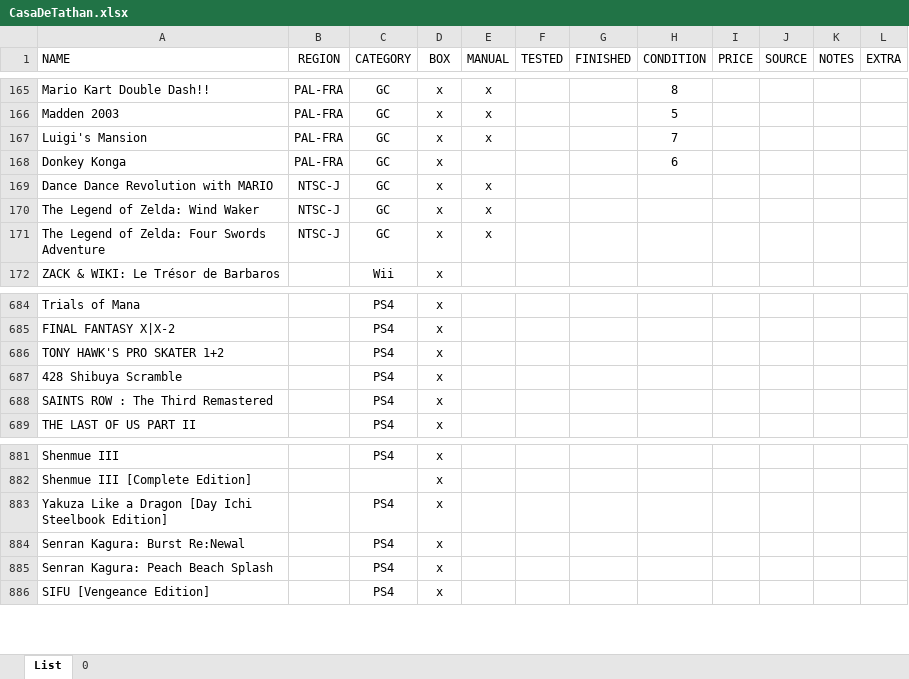
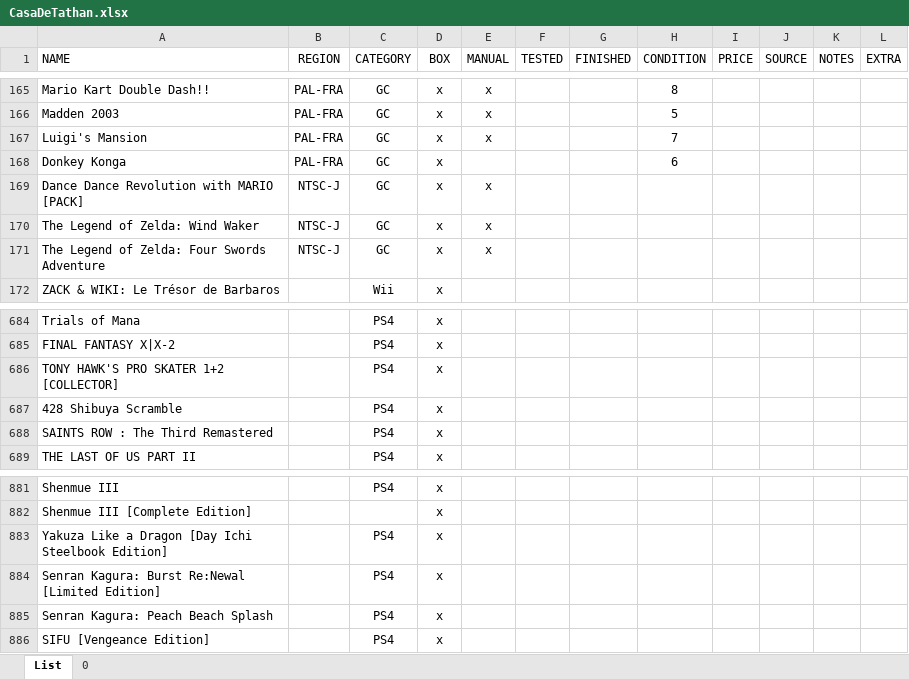
Before and after one commit to TheBloodstomper/tathanscollection, an Excel workbook: CasaDeTathan.xlsx, sheet List, drawn as a sheet; only a part is shown, gaps mark what is left out; values as stored, in another font and other column widths than the file's, no borders; table styles not drawn; the diff covers the shown part only; the diff names each change by its address in the sheet, - before the commit and + after, or states it on an @@ line.

```diff
--- a/CasaDeTathan.xlsx (sheet List)
+++ b/CasaDeTathan.xlsx (sheet List)
-A169 (NAME): Dance Dance Revolution with MARIO
+A169 (NAME): Dance Dance Revolution with MARIO [PACK]
-A686 (NAME): TONY HAWK'S PRO SKATER 1+2
+A686 (NAME): TONY HAWK'S PRO SKATER 1+2 [COLLECTOR]
-A884 (NAME): Senran Kagura: Burst Re:Newal
+A884 (NAME): Senran Kagura: Burst Re:Newal [Limited Edition]
```
Also changed, not shown: 240 added rows elsewhere in this sheet, sheet 0, 3 other files.
